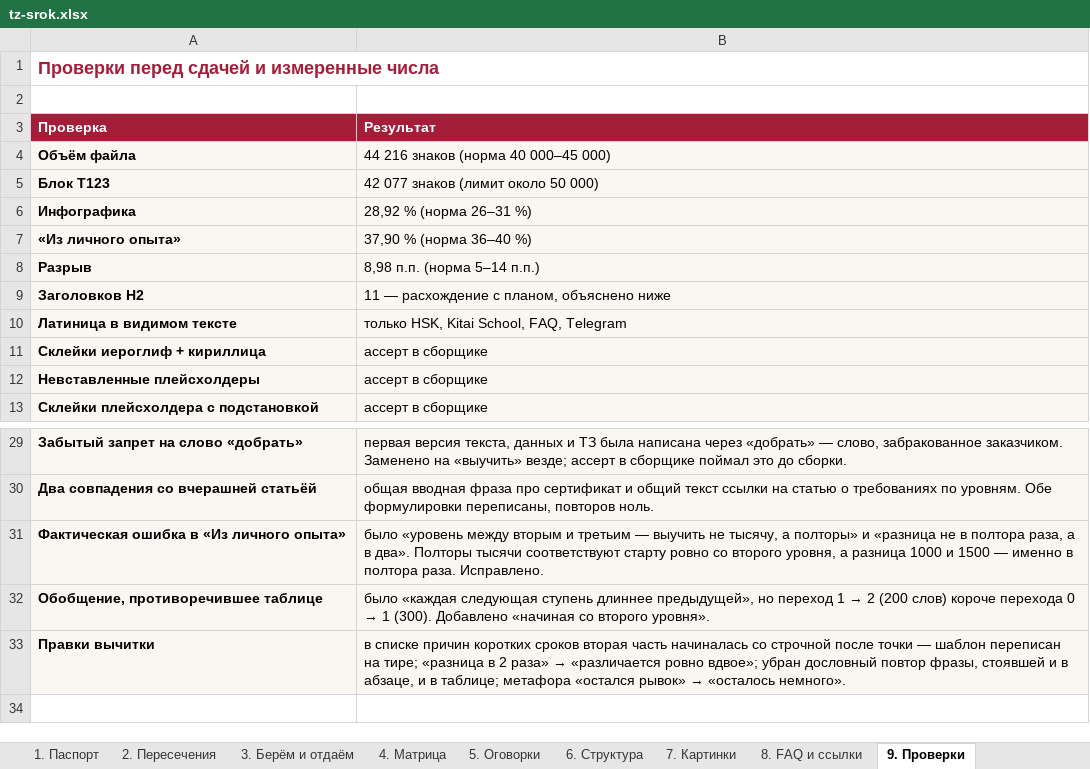
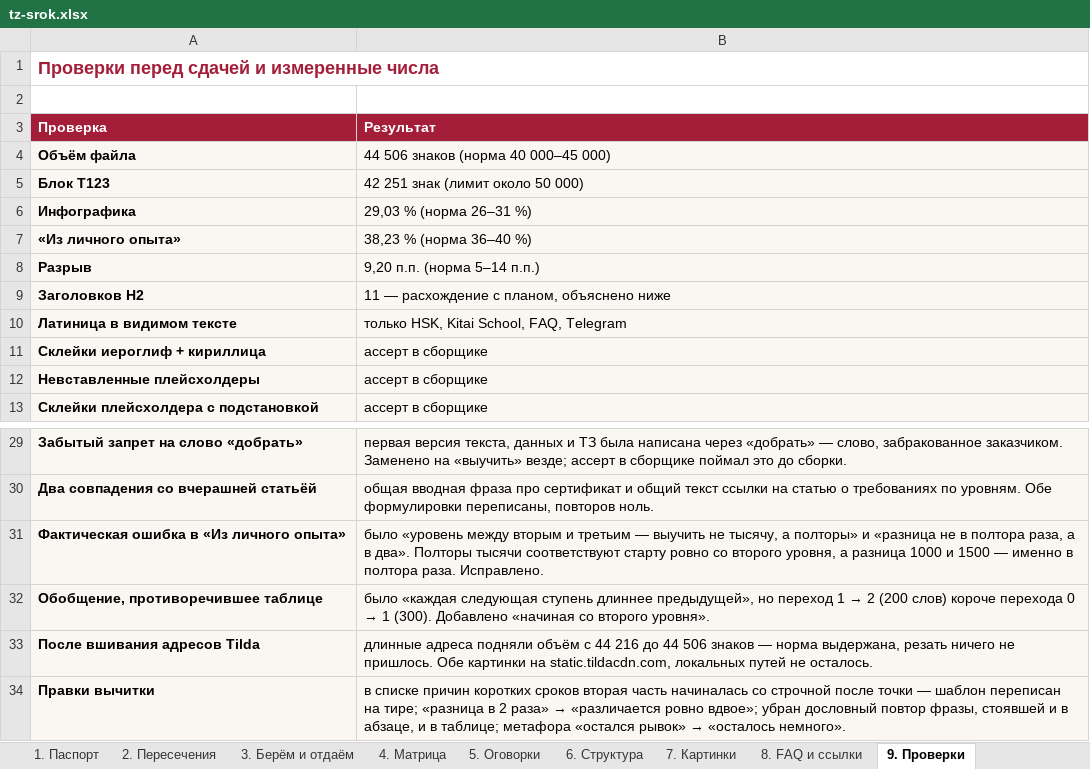
Before and after one commit to juliakitaiskaya-cmd/Kitai-Shool, an Excel workbook: content/tz-srok.xlsx, sheet 9. Проверки, drawn as a sheet; only a part is shown, gaps mark what is left out; values as stored, in another font and other column widths than the file's, no borders; the diff names each change by its address in the sheet, - before the commit and + after, or states it on an @@ line.

```diff
--- a/content/tz-srok.xlsx (sheet 9. Проверки)
+++ b/content/tz-srok.xlsx (sheet 9. Проверки)
-B4 (Результат): 44 216 знаков (норма 40 000–45 000)
+B4 (Результат): 44 506 знаков (норма 40 000–45 000)
-B5 (Результат): 42 077 знаков (лимит около 50 000)
+B5 (Результат): 42 251 знак (лимит около 50 000)
-B6 (Результат): 28,92 % (норма 26–31 %)
+B6 (Результат): 29,03 % (норма 26–31 %)
-B7 (Результат): 37,90 % (норма 36–40 %)
+B7 (Результат): 38,23 % (норма 36–40 %)
-B8 (Результат): 8,98 п.п. (норма 5–14 п.п.)
+B8 (Результат): 9,20 п.п. (норма 5–14 п.п.)
+row 33: После вшивания адресов Tilda | длинные адреса подняли объём с 44 216 до 44 506 знаков — норма выдержана, резать ничего не пришлось. Обе картинки на static.tildacdn.com, локальных путей не осталось.
```
Also changed, not shown: 6 other files.
